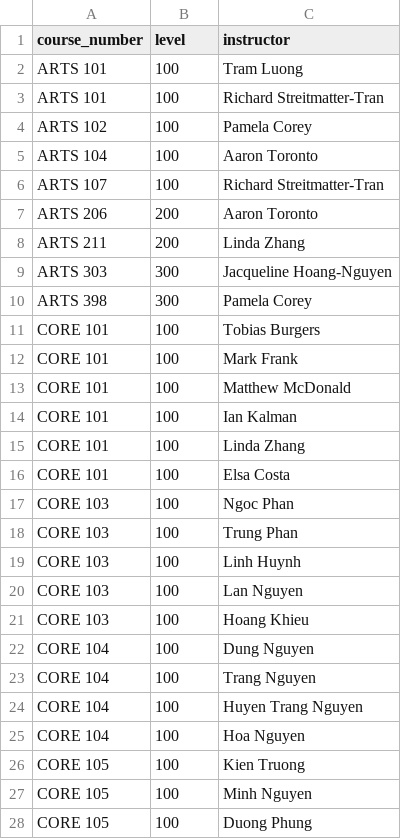
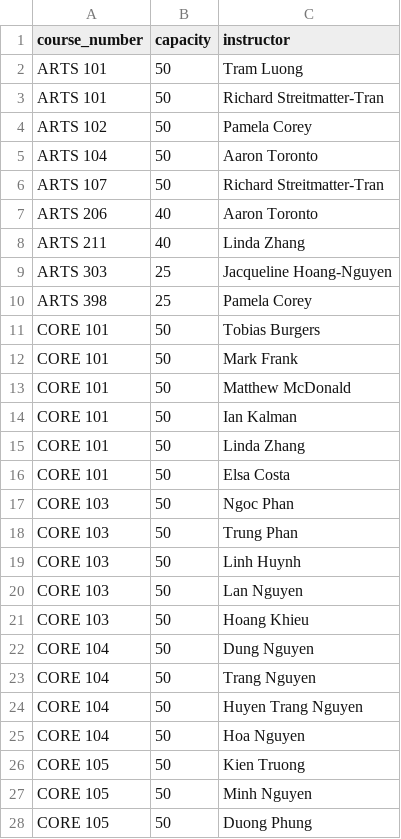
Before and after one commit to p1geonium/fulbright-files, a CSV file: fall2022cl.csv, drawn as a sheet; only a part is shown; the diff covers the shown part only.

Commit message:
Add files via upload

```diff
--- a/fall2022cl.csv
+++ b/fall2022cl.csv
@@ -1,28 +1,28 @@
-course_number,level,instructor
-ARTS 101,100,Tram Luong
-ARTS 101,100,Richard Streitmatter-Tran
-ARTS 102,100,Pamela Corey
-ARTS 104,100,Aaron Toronto
-ARTS 107,100,Richard Streitmatter-Tran
-ARTS 206,200,Aaron Toronto
-ARTS 211,200,Linda Zhang
-ARTS 303,300,Jacqueline Hoang-Nguyen
-ARTS 398,300,Pamela Corey
-CORE 101,100,Tobias Burgers
-CORE 101,100,Mark Frank
-CORE 101,100,Matthew McDonald
-CORE 101,100,Ian Kalman
-CORE 101,100,Linda Zhang
-CORE 101,100,Elsa Costa
-CORE 103,100,Ngoc Phan
-CORE 103,100,Trung Phan
-CORE 103,100,Linh Huynh
-CORE 103,100,Lan Nguyen
-CORE 103,100,Hoang Khieu
-CORE 104,100,Dung Nguyen
-CORE 104,100,Trang Nguyen
-CORE 104,100,Huyen Trang Nguyen
-CORE 104,100,Hoa Nguyen
-CORE 105,100,Kien Truong
-CORE 105,100,Minh Nguyen
-CORE 105,100,Duong Phung
+course_number,capacity,instructor
+ARTS 101,50,Tram Luong
+ARTS 101,50,Richard Streitmatter-Tran
+ARTS 102,50,Pamela Corey
+ARTS 104,50,Aaron Toronto
+ARTS 107,50,Richard Streitmatter-Tran
+ARTS 206,40,Aaron Toronto
+ARTS 211,40,Linda Zhang
+ARTS 303,25,Jacqueline Hoang-Nguyen
+ARTS 398,25,Pamela Corey
+CORE 101,50,Tobias Burgers
+CORE 101,50,Mark Frank
+CORE 101,50,Matthew McDonald
+CORE 101,50,Ian Kalman
+CORE 101,50,Linda Zhang
+CORE 101,50,Elsa Costa
+CORE 103,50,Ngoc Phan
+CORE 103,50,Trung Phan
+CORE 103,50,Linh Huynh
+CORE 103,50,Lan Nguyen
+CORE 103,50,Hoang Khieu
+CORE 104,50,Dung Nguyen
+CORE 104,50,Trang Nguyen
+CORE 104,50,Huyen Trang Nguyen
+CORE 104,50,Hoa Nguyen
+CORE 105,50,Kien Truong
+CORE 105,50,Minh Nguyen
+CORE 105,50,Duong Phung
```
Also changed, not shown: 57 edited cells elsewhere in this file.
